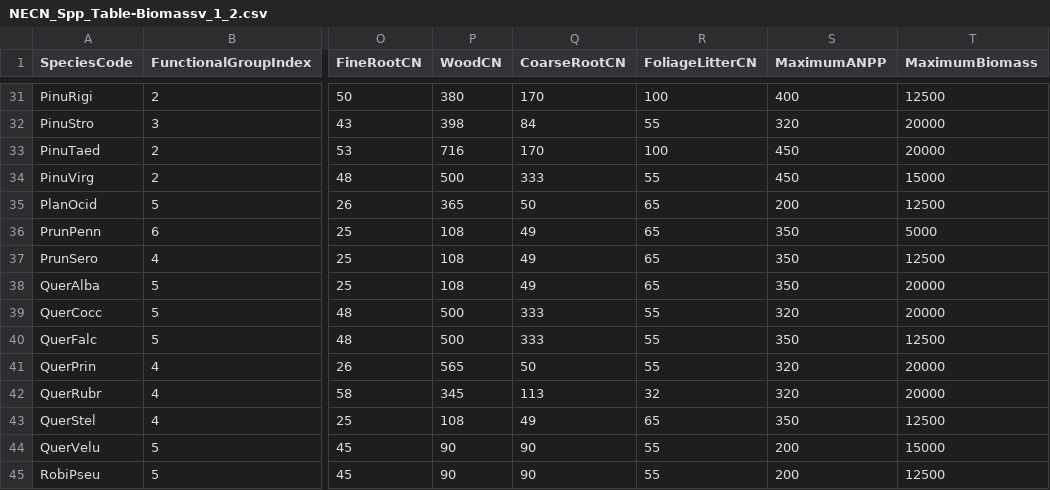
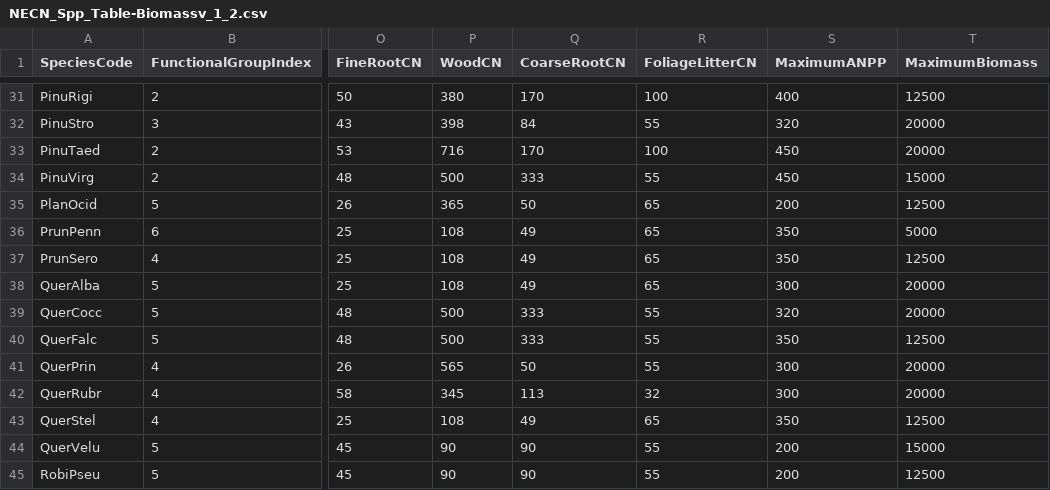
Before and after one commit to LANDIS-II-Foundation/Project-Southern-Appalachians, a CSV file: Models/LANDIS_Sapps_Active_v1_4/NECN_Inputs/NECN_Spp_Table-Biomassv_1_2.csv, drawn as a sheet; only a part is shown, gaps mark what is left out; the diff names each change by its address in the sheet, - before the commit and + after, or states it on an @@ line.

```diff
--- a/Models/LANDIS_Sapps_Active_v1_4/NECN_Inputs/NECN_Spp_Table-Biomassv_1_2.csv
+++ b/Models/LANDIS_Sapps_Active_v1_4/NECN_Inputs/NECN_Spp_Table-Biomassv_1_2.csv
-S38 (MaximumANPP): 350
+S38 (MaximumANPP): 300
-S41:S42 (MaximumANPP): 320
+S41:S42 (MaximumANPP): 300
```
Also changed, not shown: Models/LANDIS_Sapps_Active_v1_4/NECN_Inputs/NECN_Functional_Table_1_1.csv.
